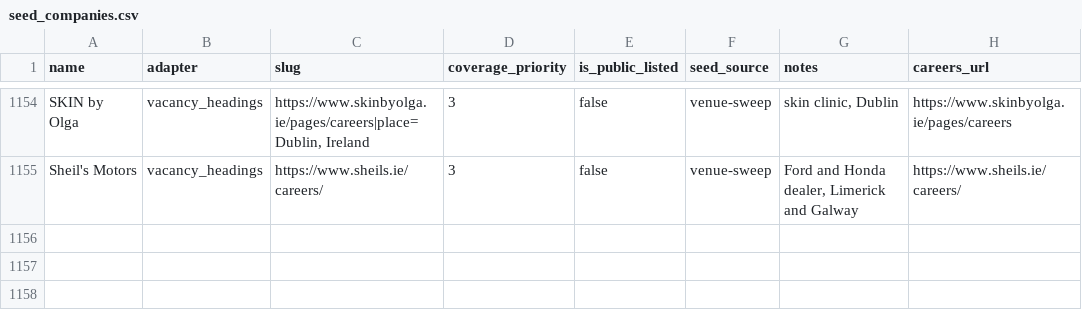
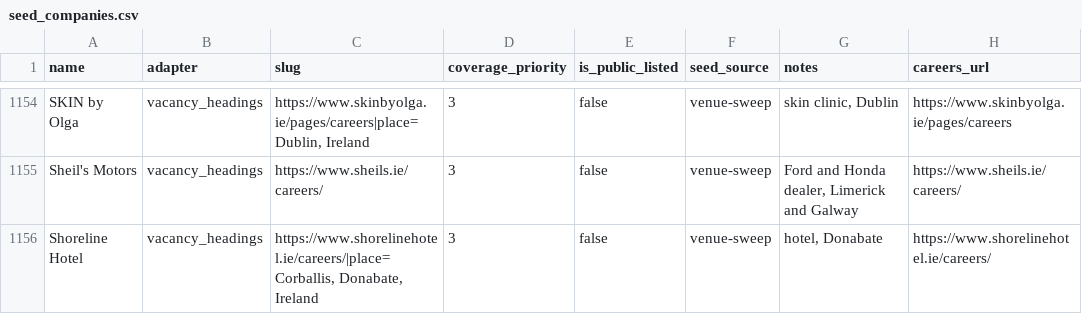
Before and after one commit to ag2502/Sorted-Place, a CSV file: data/seed_companies.csv, drawn as a sheet; only a part is shown, gaps mark what is left out.

Commit message:
2026-10-20 18:44 - Read Shoreline Hotel's vacancies
Shoreline Hotel's careers page (https://www.shorelinehotel.ie/careers/) lists its vacancies as headings: 3 Irish roles. Found in the venue sweep of OSM sites.

```diff
--- a/data/seed_companies.csv
+++ b/data/seed_companies.csv
@@ -1155 +1155,2 @@ SKIN by Olga,vacancy_headings,"https://www.skinbyolga.ie/pages/careers|place=Dub
 Sheil's Motors,vacancy_headings,https://www.sheils.ie/careers/,3,false,venue-sweep,"Ford and Honda dealer, Limerick and Galway",https://www.sheils.ie/careers/
+Shoreline Hotel,vacancy_headings,"https://www.shorelinehotel.ie/careers/|place=Corballis, Donabate, Ireland",3,false,venue-sweep,"hotel, Donabate",https://www.shorelinehotel.ie/careers/
```
